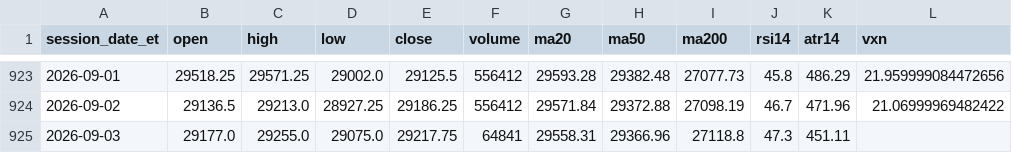
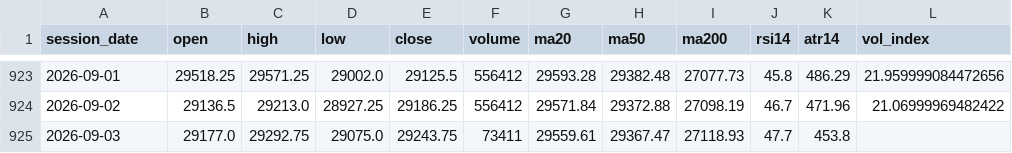
Before and after one commit to habitree-ai/trading, a CSV file: 선배님/차트/2025-04-09_나스닥선물_일봉.csv, drawn as a sheet; only a part is shown, gaps mark what is left out; the diff names each change by its address in the sheet, - before the commit and + after, or states it on an @@ line.

```diff
--- a/선배님/차트/2025-04-09_나스닥선물_일봉.csv
+++ b/선배님/차트/2025-04-09_나스닥선물_일봉.csv
-A1: session_date_et
+A1: session_date
-L1: vxn
+L1: vol_index
-C925 (high): 29255.0
+C925 (high): 29292.75
-E925 (close): 29217.75
+E925 (close): 29243.75
-F925 (volume): 64841
+F925 (volume): 73411
-G925 (ma20): 29558.31
+G925 (ma20): 29559.61
-H925 (ma50): 29366.96
+H925 (ma50): 29367.47
-I925 (ma200): 27118.8
+I925 (ma200): 27118.93
-J925 (rsi14): 47.3
+J925 (rsi14): 47.7
-K925 (atr14): 451.11
+K925 (atr14): 453.8
```
Also changed, not shown: 선배님/차트/2025-04-09_나스닥선물_1시간봉.csv, 선배님/차트/2025-04-09_나스닥선물_옵션이론가_1시간봉.csv, 17 other files.
